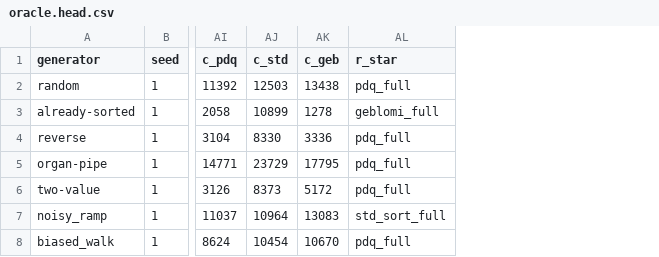
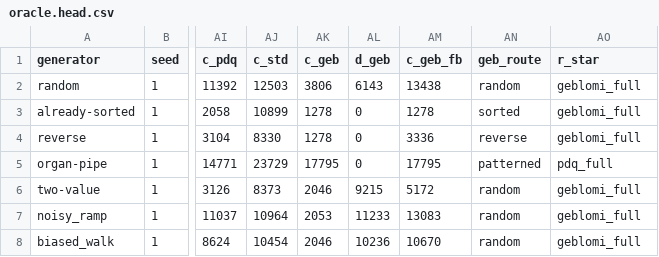
Before and after one commit to HeywoodGeblomi/GeblomiSort, a CSV file: bench/oracle.head.csv, drawn as a sheet; only a part is shown, gaps mark what is left out; addresses are those after the commit; the diff names each change by its address in the sheet, - before the commit and + after, or states it on an @@ line.

```diff
--- a/bench/oracle.head.csv
+++ b/bench/oracle.head.csv
+column AL (d_geb), rows 2-8: 6143 | 0 | 0 | 0 | 9215 | 11233 | 10236
+column AM (c_geb_fb), rows 2-8: 13438 | 1278 | 3336 | 17795 | 5172 | 13083 | 10670
+column AN (geb_route), rows 2-8: random | sorted | reverse | patterned | random | random | random
-AK2 (c_geb): 13438
+AK2 (c_geb): 3806
-AO2 (r_star): pdq_full
+AO2 (r_star): geblomi_full
-AK4 (c_geb): 3336
+AK4 (c_geb): 1278
-AO4 (r_star): pdq_full
+AO4 (r_star): geblomi_full
-AK6 (c_geb): 5172
+AK6 (c_geb): 2046
-AO6 (r_star): pdq_full
+AO6 (r_star): geblomi_full
-AK7 (c_geb): 13083
+AK7 (c_geb): 2053
-AO7 (r_star): std_sort_full
+AO7 (r_star): geblomi_full
-AK8 (c_geb): 10670
+AK8 (c_geb): 2046
-AO8 (r_star): pdq_full
+AO8 (r_star): geblomi_full
```
Also changed, not shown: 10 other files.
